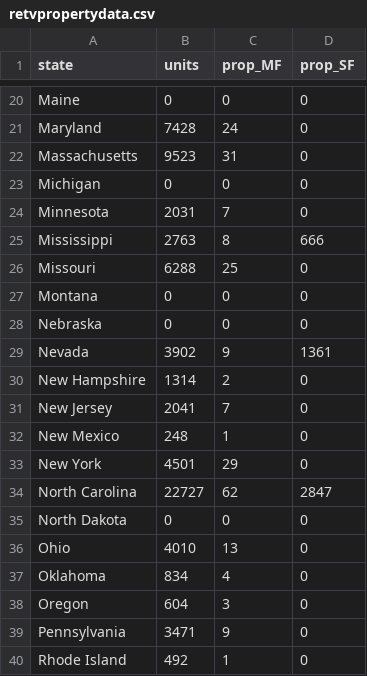
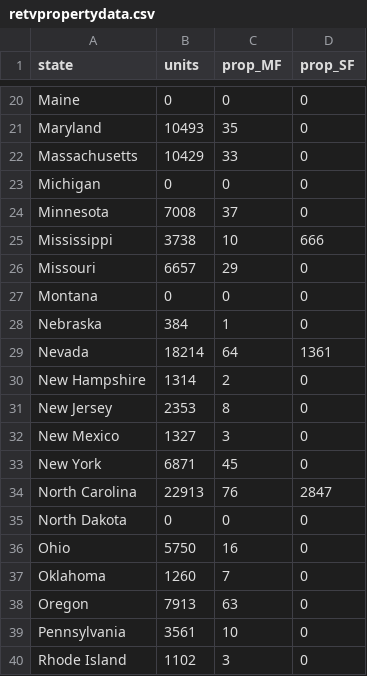
Before and after one commit to alecpage/RETV, a CSV file: retvpropertydata.csv, drawn as a sheet; only a part is shown, gaps mark what is left out; the diff covers the shown part only; the diff names each change by its address in the sheet, - before the commit and + after, or states it on an @@ line.

```diff
--- a/retvpropertydata.csv
+++ b/retvpropertydata.csv
-B21 (units): 7428
+B21 (units): 10493
-C21 (prop_MF): 24
+C21 (prop_MF): 35
-B22 (units): 9523
+B22 (units): 10429
-C22 (prop_MF): 31
+C22 (prop_MF): 33
-B24 (units): 2031
+B24 (units): 7008
-C24 (prop_MF): 7
+C24 (prop_MF): 37
-B25 (units): 2763
+B25 (units): 3738
-C25 (prop_MF): 8
+C25 (prop_MF): 10
-B26 (units): 6288
+B26 (units): 6657
-C26 (prop_MF): 25
+C26 (prop_MF): 29
-B28 (units): 0
+B28 (units): 384
-C28 (prop_MF): 0
+C28 (prop_MF): 1
-B29 (units): 3902
+B29 (units): 18214
-C29 (prop_MF): 9
+C29 (prop_MF): 64
-B31 (units): 2041
+B31 (units): 2353
-C31 (prop_MF): 7
+C31 (prop_MF): 8
-B32 (units): 248
+B32 (units): 1327
-C32 (prop_MF): 1
+C32 (prop_MF): 3
-B33 (units): 4501
+B33 (units): 6871
-C33 (prop_MF): 29
+C33 (prop_MF): 45
-B34 (units): 22727
+B34 (units): 22913
-C34 (prop_MF): 62
+C34 (prop_MF): 76
-B36 (units): 4010
+B36 (units): 5750
-C36 (prop_MF): 13
+C36 (prop_MF): 16
-B37 (units): 834
+B37 (units): 1260
-C37 (prop_MF): 4
+C37 (prop_MF): 7
-B38 (units): 604
+B38 (units): 7913
-C38 (prop_MF): 3
+C38 (prop_MF): 63
-B39 (units): 3471
+B39 (units): 3561
-C39 (prop_MF): 9
+C39 (prop_MF): 10
-B40 (units): 492
+B40 (units): 1102
-C40 (prop_MF): 1
+C40 (prop_MF): 3
```
Also changed, not shown: 48 edited cells elsewhere in this file.
